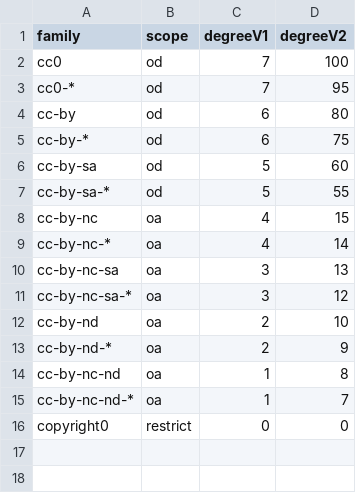
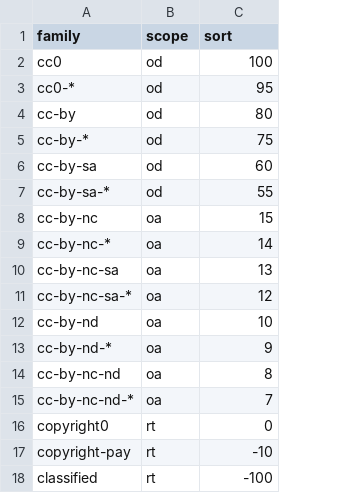
Before and after one commit to ppKrauss/dataset_licenses, a CSV file: data/families.csv, drawn as a sheet; removed rows and columns are numbered as before the commit, all else as after; the diff names each change by its address in the sheet, - before the commit and + after, or states it on an @@ line.

```diff
--- a/data/families.csv
+++ b/data/families.csv
-column C (degreeV1), rows 2-16: 7 | 7 | 6 | 6 | 5 | 5 | 4 | 4 | 3 | 3 | 2 | 2 | 1 | 1 | 0
-C1: degreeV2
+C1: sort
-B16 (scope): restrict
+B16 (scope): rt
+row 17: copyright-pay | rt | -10
+row 18: classified | rt | -100
```
Also changed, not shown: data/licenses.csv, 4 other files.
